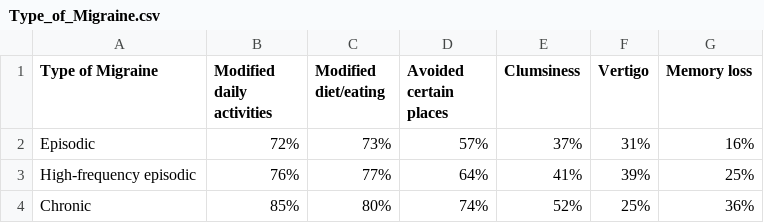
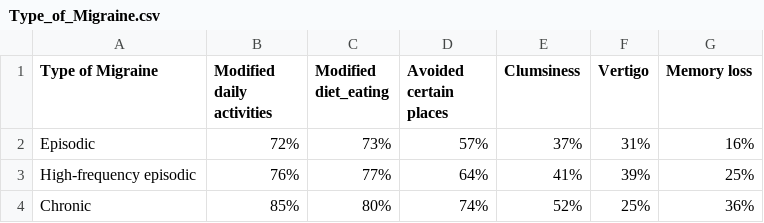
Before and after one commit to bniki26/migraine, a CSV file: Type_of_Migraine.csv, drawn as a sheet.

Commit message:
Update Type_of_Migraine.csv

```diff
--- a/Type_of_Migraine.csv
+++ b/Type_of_Migraine.csv
@@ -1,2 +1,2 @@
-Type of Migraine,Modified daily activities,Modified diet/eating,Avoided certain places,Clumsiness,Vertigo,Memory loss
+Type of Migraine,Modified daily activities,Modified diet_eating,Avoided certain places,Clumsiness,Vertigo,Memory loss
 Episodic,72%,73%,57%,37%,31%,16%
```
